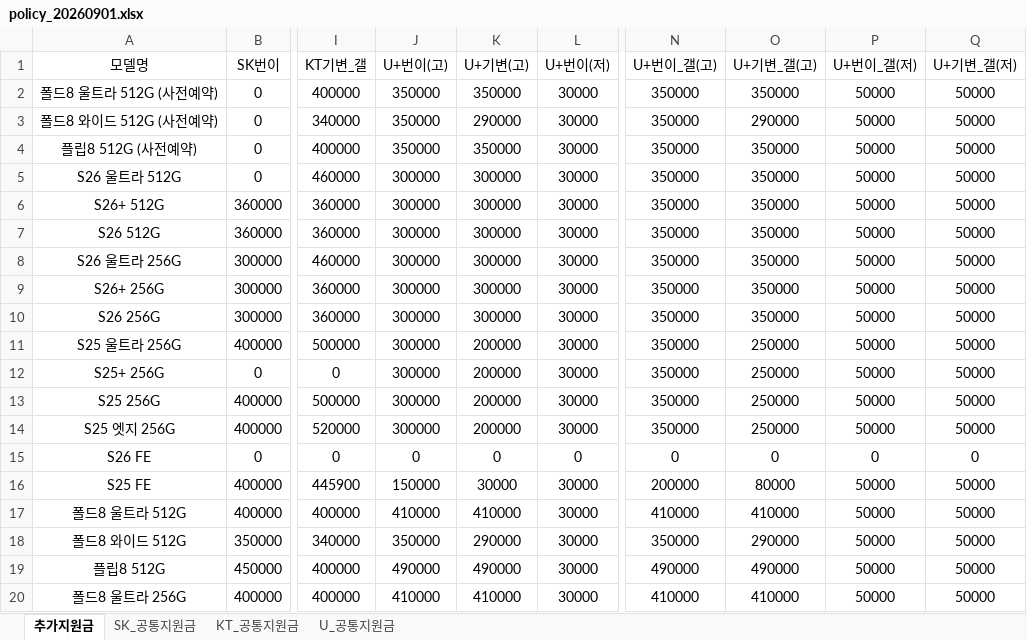
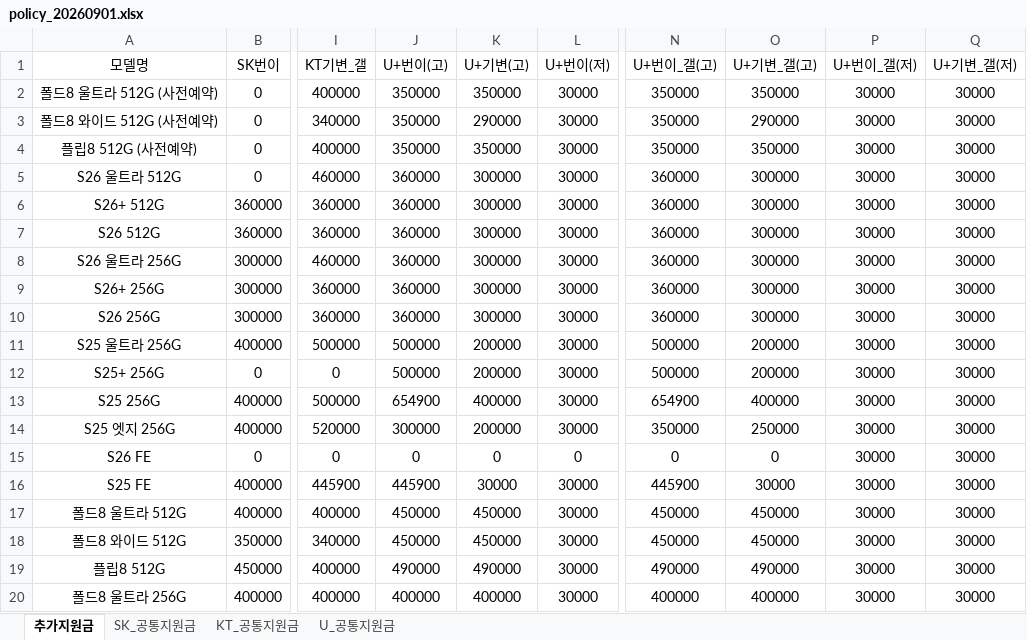
Before and after one commit to EomTaeWoong/-, an Excel workbook: policy_20260901.xlsx, sheet 추가지원금, drawn as a sheet; only a part is shown, gaps mark what is left out; values as stored, in another font and other column widths than the file's, no borders; the diff covers the shown part only; the diff names each change by its address in the sheet, - before the commit and + after, or states it on an @@ line.

Commit message:
Add files via upload

```diff
--- a/policy_20260901.xlsx (sheet 추가지원금)
+++ b/policy_20260901.xlsx (sheet 추가지원금)
-P2:P14 (U+번이_갤(저)): 50000
+P2:P14 (U+번이_갤(저)): 30000
-Q2:Q14 (U+기변_갤(저)): 50000
+Q2:Q14 (U+기변_갤(저)): 30000
-J5:J10 (U+번이(고)): 300000
+J5:J10 (U+번이(고)): 360000
-N5:N10 (U+번이_갤(고)): 350000
+N5:N10 (U+번이_갤(고)): 360000
-O5:O10 (U+기변_갤(고)): 350000
+O5:O10 (U+기변_갤(고)): 300000
-J11:J12 (U+번이(고)): 300000
+J11:J12 (U+번이(고)): 500000
-N11:N12 (U+번이_갤(고)): 350000
+N11:N12 (U+번이_갤(고)): 500000
-O11:O12 (U+기변_갤(고)): 250000
+O11:O12 (U+기변_갤(고)): 200000
-J13 (U+번이(고)): 300000
+J13 (U+번이(고)): 654900
-K13 (U+기변(고)): 200000
+K13 (U+기변(고)): 400000
-N13 (U+번이_갤(고)): 350000
+N13 (U+번이_갤(고)): 654900
-O13 (U+기변_갤(고)): 250000
+O13 (U+기변_갤(고)): 400000
-P15 (U+번이_갤(저)): 0
+P15 (U+번이_갤(저)): 30000
-Q15 (U+기변_갤(저)): 0
+Q15 (U+기변_갤(저)): 30000
-J16 (U+번이(고)): 150000
+J16 (U+번이(고)): 445900
-N16 (U+번이_갤(고)): 200000
+N16 (U+번이_갤(고)): 445900
-O16 (U+기변_갤(고)): 80000
+O16 (U+기변_갤(고)): 30000
-P16:P20 (U+번이_갤(저)): 50000
+P16:P20 (U+번이_갤(저)): 30000
-Q16:Q20 (U+기변_갤(저)): 50000
+Q16:Q20 (U+기변_갤(저)): 30000
-J17 (U+번이(고)): 410000
+J17 (U+번이(고)): 450000
-K17 (U+기변(고)): 410000
+K17 (U+기변(고)): 450000
-N17 (U+번이_갤(고)): 410000
+N17 (U+번이_갤(고)): 450000
-O17 (U+기변_갤(고)): 410000
+O17 (U+기변_갤(고)): 450000
-J18 (U+번이(고)): 350000
+J18 (U+번이(고)): 450000
-K18 (U+기변(고)): 290000
+K18 (U+기변(고)): 450000
-N18 (U+번이_갤(고)): 350000
+N18 (U+번이_갤(고)): 450000
-O18 (U+기변_갤(고)): 290000
+O18 (U+기변_갤(고)): 450000
-J20 (U+번이(고)): 410000
+J20 (U+번이(고)): 400000
-K20 (U+기변(고)): 410000
+K20 (U+기변(고)): 400000
-N20 (U+번이_갤(고)): 410000
+N20 (U+번이_갤(고)): 400000
-O20 (U+기변_갤(고)): 410000
+O20 (U+기변_갤(고)): 400000
```
Also changed, not shown: 10 edited cells elsewhere in this sheet, sheet KT_공통지원금.
